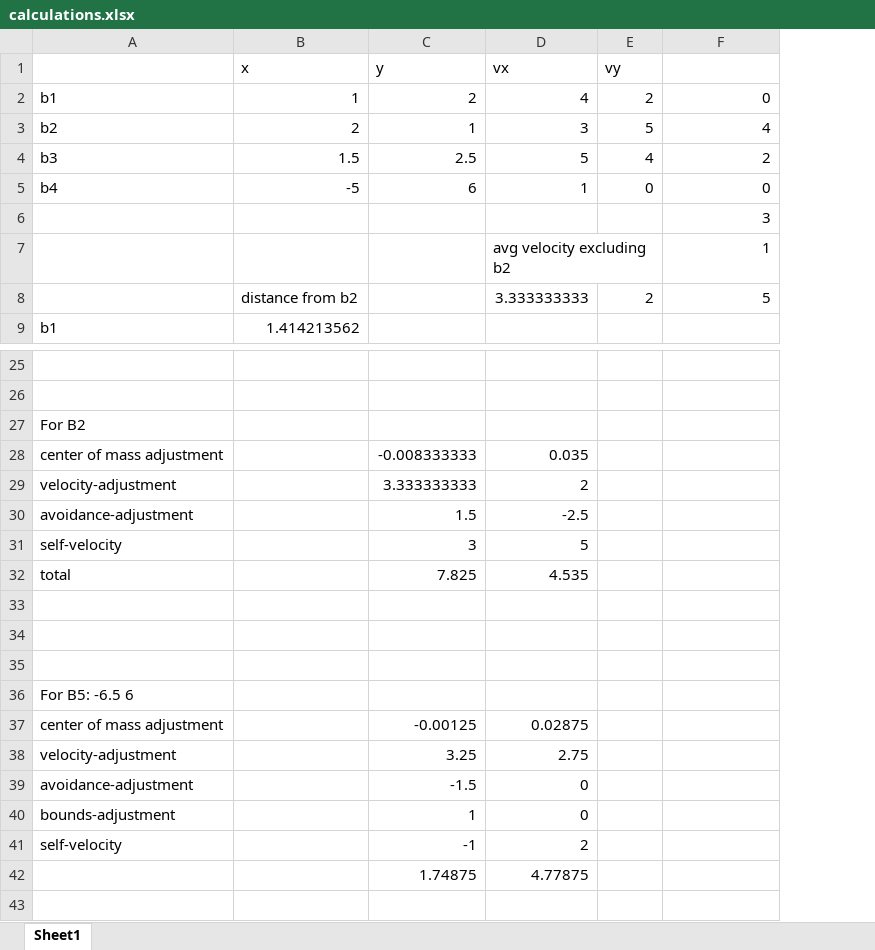
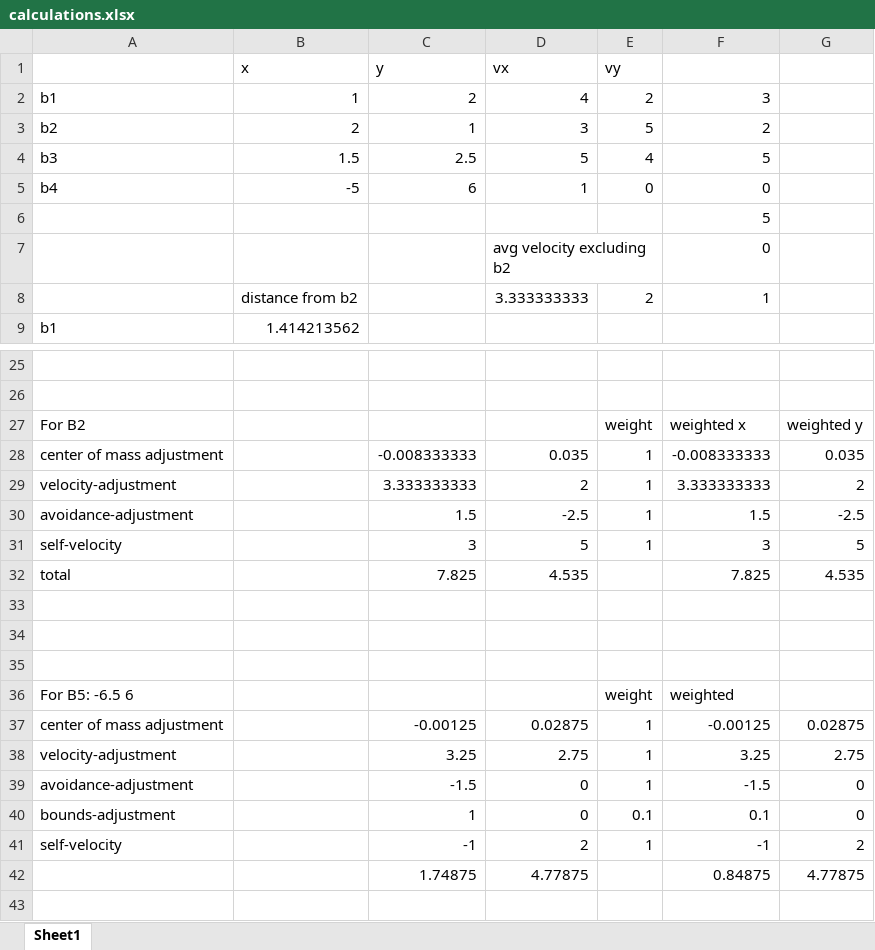
Before and after one commit to scottwshaw/Boids, an Excel workbook: etc/calculations.xlsx, sheet Sheet1, drawn as a sheet; only a part is shown, gaps mark what is left out; values as stored, in another font and other column widths than the file's, no borders; charts and pictures not drawn; the diff names each change by its address in the sheet, - before the commit and + after, or states it on an @@ line.

Commit message:
Tested binding override of weights on adjustments

```diff
--- a/etc/calculations.xlsx (sheet Sheet1)
+++ b/etc/calculations.xlsx (sheet Sheet1)
+column G, rows 27-42: weighted y | 0.035 | 2 | -2.5 | 5 | 4.535 |  |  |  |  | 0.02875 | 2.75 | 0 | 0 | 2 | 4.77875
-F2: 0
+F2: 3
-F3: 4
+F3: 2
-F4: 2
+F4: 5
-F6: 3
+F6: 5
-F7: 1
+F7: 0
-F8: 5
+F8: 1
-E27 (vy): (empty)
+E27 (vy): weight
-F27: (empty)
+F27: weighted x
-E28:E31 (vy): (empty)
+E28:E31 (vy): 1
-F28: (empty)
+F28: -0.008333333
-F29: (empty)
+F29: 3.333333333
-F30: (empty)
+F30: 1.5
-F31: (empty)
+F31: 3
-F32: (empty)
+F32: 7.825
-E36 (vy): (empty)
+E36 (vy): weight
-F36: (empty)
+F36: weighted
-E37:E39 (vy): (empty)
+E37:E39 (vy): 1
-F37: (empty)
+F37: -0.00125
-F38: (empty)
+F38: 3.25
-F39: (empty)
+F39: -1.5
-E40 (vy): (empty)
+E40 (vy): 0.1
-F40: (empty)
+F40: 0.1
-E41 (vy): (empty)
+E41 (vy): 1
-F41: (empty)
+F41: -1
-F42: (empty)
+F42: 0.84875
```
Also changed, not shown: charts or pictures, 3 other files.
